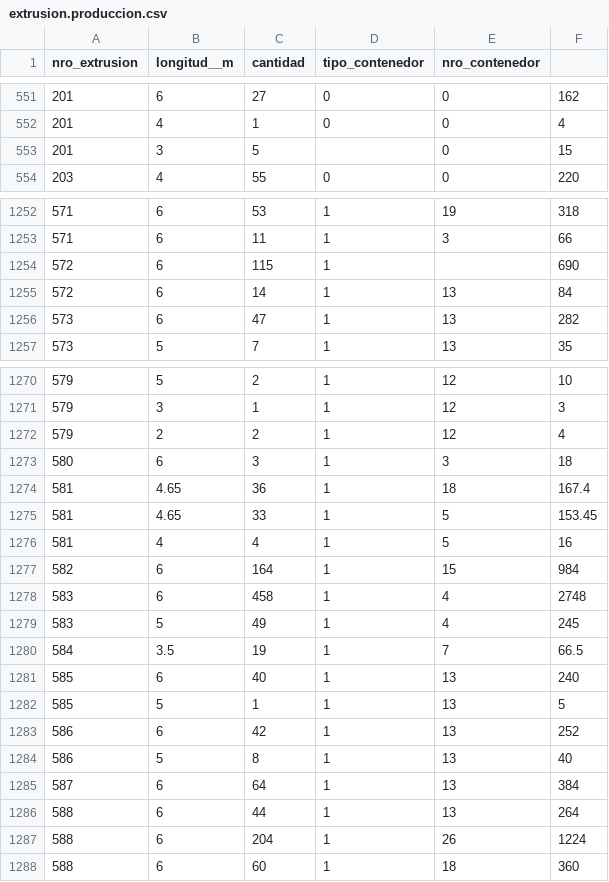
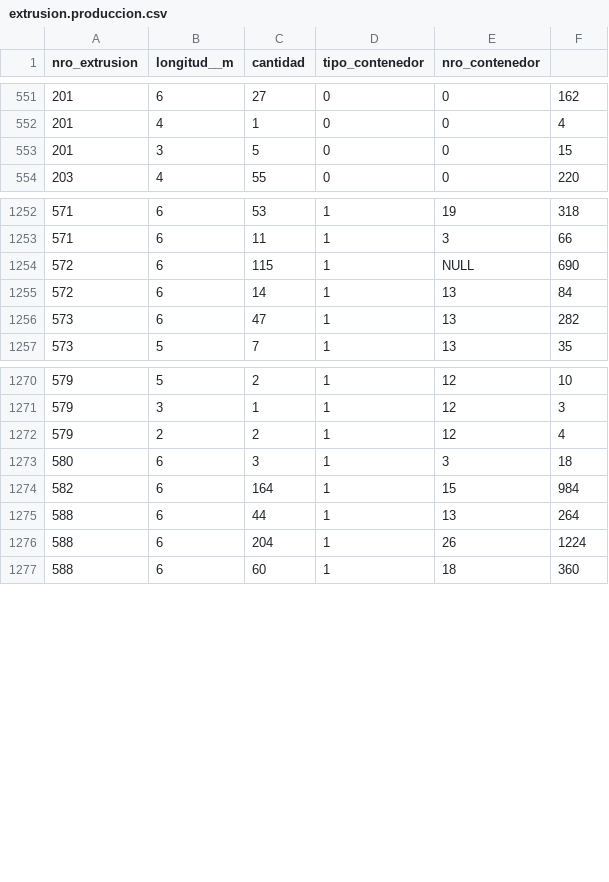
Before and after one commit to danderbas/aluminadb, a CSV file: data/csv/extrusion.produccion.csv, drawn as a sheet; only a part is shown, gaps mark what is left out; the diff covers the shown part only.

```diff
--- a/data/csv/extrusion.produccion.csv
+++ b/data/csv/extrusion.produccion.csv
@@ -552,3 +552,3 @@ nro_extrusion,longitud__m,cantidad,tipo_contenedor,nro_contenedor,
 201,4,1,0,0,4
-201,3,5,,0,15
+201,3,5,0,0,15
 203,4,55,0,0,220
@@ -1253,3 +1253,3 @@ nro_extrusion,longitud__m,cantidad,tipo_contenedor,nro_contenedor,
 571,6,11,1,3,66
-572,6,115,1,,690
+572,6,115,1,NULL,690
 572,6,14,1,13,84
@@ -1273,14 +1273,3 @@ nro_extrusion,longitud__m,cantidad,tipo_contenedor,nro_contenedor,
 580,6,3,1,3,18
-581,4.65,36,1,18,167.4
-581,4.65,33,1,5,153.45
-581,4,4,1,5,16
 582,6,164,1,15,984
-583,6,458,1,4,2748
-583,5,49,1,4,245
-584,3.5,19,1,7,66.5
-585,6,40,1,13,240
-585,5,1,1,13,5
-586,6,42,1,13,252
-586,5,8,1,13,40
-587,6,64,1,13,384
 588,6,44,1,13,264
```
Also changed, not shown: 16 removed rows elsewhere in this file, data/csv/extrusion.corte.csv, data/csv/extrusion.extrusion.csv, 14 other files.
